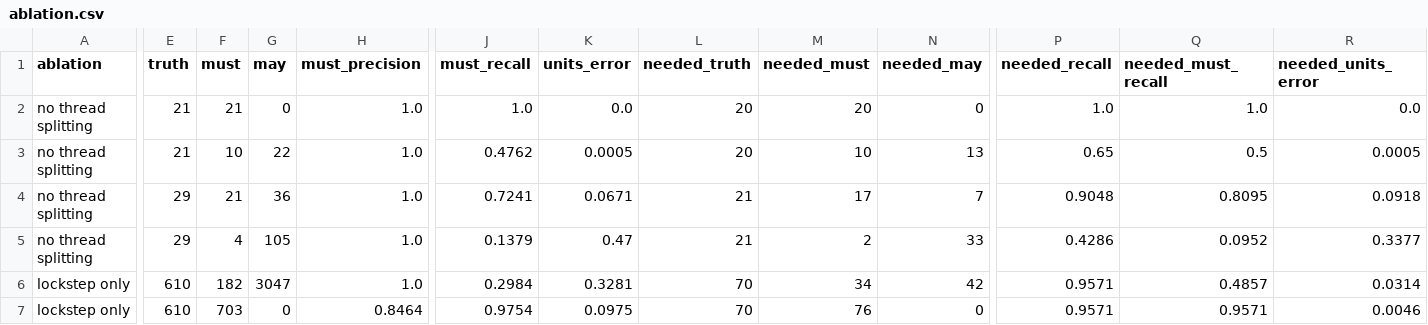
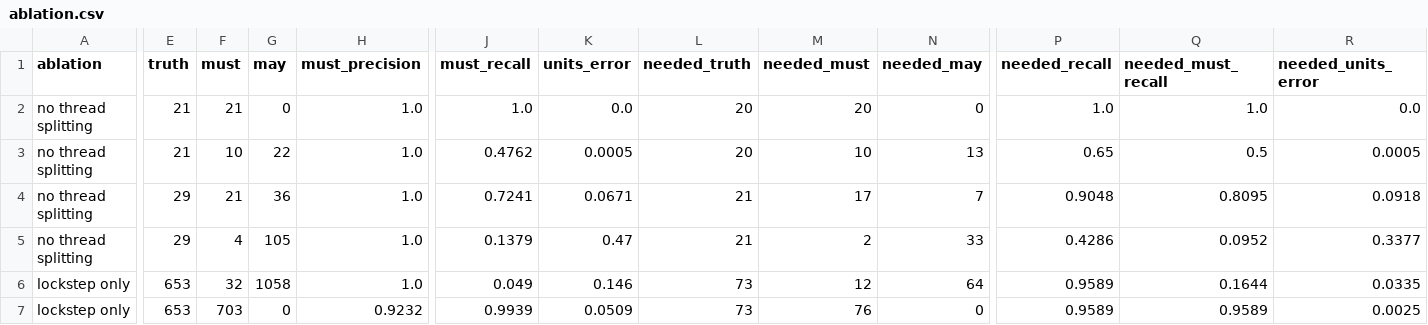
Before and after one commit to socal-ucr/MemPrint, a CSV file: paper_gpu/data/ablation.csv, drawn as a sheet; only a part is shown, gaps mark what is left out; the diff covers the shown part only; the diff names each change by its address in the sheet, - before the commit and + after, or states it on an @@ line.

```diff
--- a/paper_gpu/data/ablation.csv
+++ b/paper_gpu/data/ablation.csv
-E6:E7 (truth): 610
+E6:E7 (truth): 653
-F6 (must): 182
+F6 (must): 32
-G6 (may): 3047
+G6 (may): 1058
-J6 (must_recall): 0.2984
+J6 (must_recall): 0.049
-K6 (units_error): 0.3281
+K6 (units_error): 0.146
-L6:L7 (needed_truth): 70
+L6:L7 (needed_truth): 73
-M6 (needed_must): 34
+M6 (needed_must): 12
-N6 (needed_may): 42
+N6 (needed_may): 64
-P6:P7 (needed_recall): 0.9571
+P6:P7 (needed_recall): 0.9589
-Q6 (needed_must_recall): 0.4857
+Q6 (needed_must_recall): 0.1644
-R6 (needed_units_error): 0.0314
+R6 (needed_units_error): 0.0335
-H7 (must_precision): 0.8464
+H7 (must_precision): 0.9232
-J7 (must_recall): 0.9754
+J7 (must_recall): 0.9939
-K7 (units_error): 0.0975
+K7 (units_error): 0.0509
-Q7 (needed_must_recall): 0.9571
+Q7 (needed_must_recall): 0.9589
-R7 (needed_units_error): 0.0046
+R7 (needed_units_error): 0.0025
```
Also changed, not shown: 2 edited cells elsewhere in this file, paper_gpu/data/benchmarks.csv, paper_gpu/data/cc_runs.csv, 21 other files.
